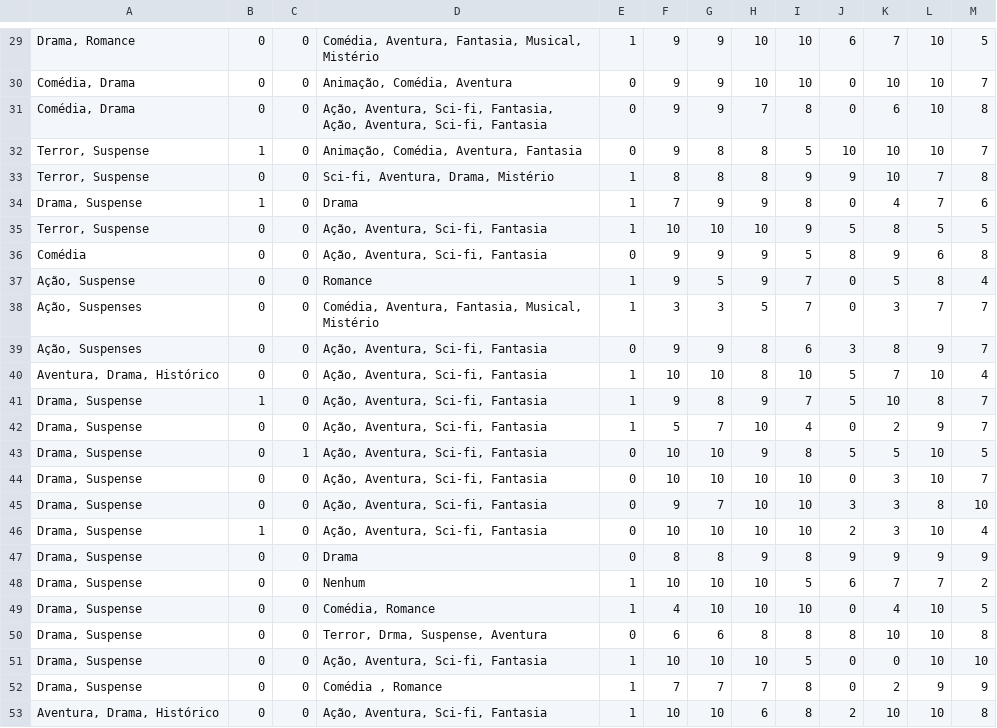
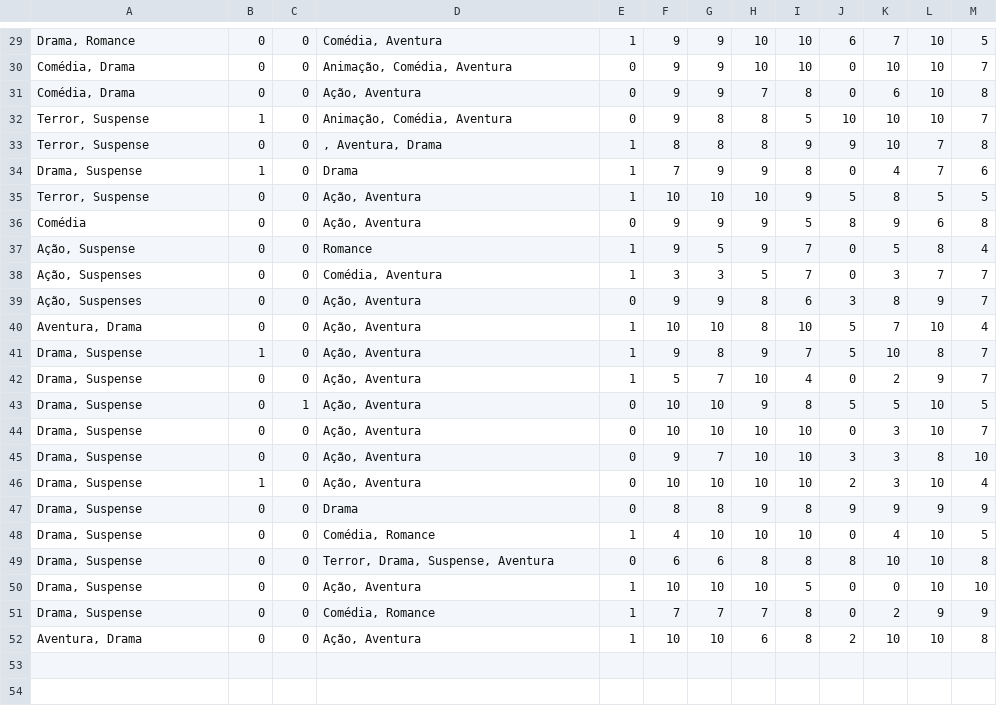
Before and after one commit to Gabrielsvc/PU2_IA, a CSV file: metade dos dados.csv, drawn as a sheet; only a part is shown, gaps mark what is left out; removed rows and columns are numbered as before the commit, all else as after; the diff covers the shown part only; the diff names each change by its address in the sheet, - before the commit and + after, or states it on an @@ line.

```diff
--- a/metade dos dados.csv
+++ b/metade dos dados.csv
-D29: Comédia, Aventura, Fantasia, Musical, Mistério
+D29: Comédia, Aventura
-D31: Ação, Aventura, Sci-fi, Fantasia, Ação, Aventura, Sci-fi, Fantasia
+D31: Ação, Aventura
-D32: Animação, Comédia, Aventura, Fantasia
+D32: Animação, Comédia, Aventura
-D33: Sci-fi, Aventura, Drama, Mistério
+D33: , Aventura, Drama
-D35:D36: Ação, Aventura, Sci-fi, Fantasia
+D35:D36: Ação, Aventura
-D38: Comédia, Aventura, Fantasia, Musical, Mistério
+D38: Comédia, Aventura
-D39:D46: Ação, Aventura, Sci-fi, Fantasia
+D39:D46: Ação, Aventura
-A40: Aventura, Drama, Histórico
+A40: Aventura, Drama
-row 48: Drama, Suspense | 0 | 0 | Nenhum | 1 | 10 | 10 | 10 | 5 | 6 | 7 | 7 | 2
-D49: Terror, Drma, Suspense, Aventura
+D49: Terror, Drama, Suspense, Aventura
-D50: Ação, Aventura, Sci-fi, Fantasia
+D50: Ação, Aventura
-D51: Comédia , Romance
+D51: Comédia, Romance
-A52: Aventura, Drama, Histórico
+A52: Aventura, Drama
-D52: Ação, Aventura, Sci-fi, Fantasia
+D52: Ação, Aventura
```
Also changed, not shown: 1 added row, 1 removed row and 32 edited cells elsewhere in this file, 2 other files.
